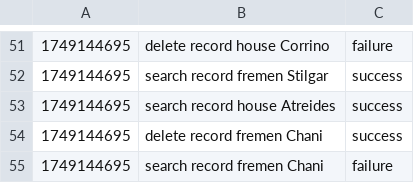
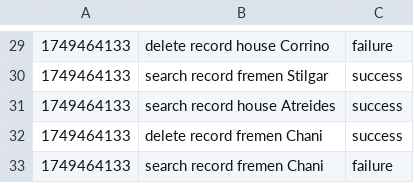
Before and after one commit to berkgoktash/python-dune-dbms, a CSV file: log.csv, drawn as a sheet; only a part is shown, gaps mark what is left out; the diff covers the shown part only.

```diff
--- a/log.csv
+++ b/log.csv
@@ -51,5 +29,5 @@
-1749144695, delete record house Corrino, failure
-1749144695, search record fremen Stilgar, success
-1749144695, search record house Atreides, success
-1749144695, delete record fremen Chani, success
-1749144695, search record fremen Chani, failure
+1749464133, delete record house Corrino, failure
+1749464133, search record fremen Stilgar, success
+1749464133, search record house Atreides, success
+1749464133, delete record fremen Chani, success
+1749464133, search record fremen Chani, failure
```
Also changed, not shown: 10 added rows, 32 removed rows and 20 edited cells elsewhere in this file, 3 other files.
